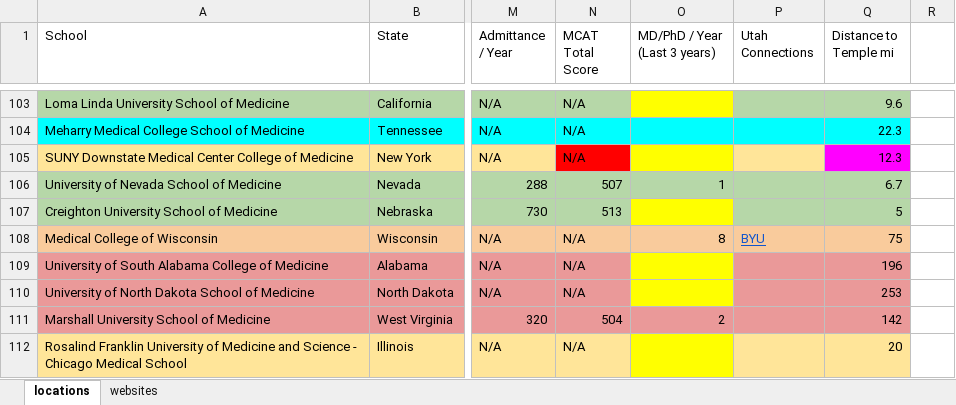
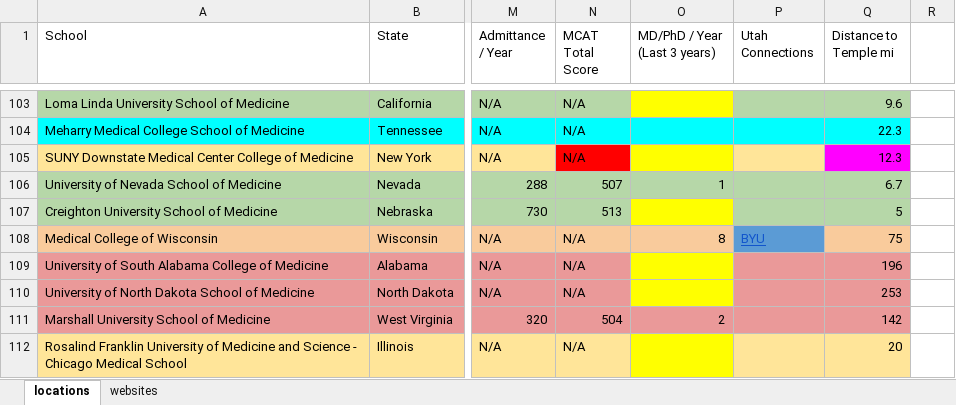
Before and after one commit to pbischoff3/pbischoff3.github.io, an Excel workbook: md phd.xlsx, sheet locations, drawn as a sheet; only a part is shown, gaps mark what is left out; values as stored, in another font and other column widths than the file's, no borders; the diff covers the shown part only; the diff names each change by its address in the sheet, - before the commit and + after, or states it on an @@ line.

```diff
--- a/md phd.xlsx (sheet locations)
+++ b/md phd.xlsx (sheet locations)
-P108 fill: #F9CB9C
+P108 fill: #5B9BD5
```
Also changed, not shown: cell formats elsewhere in this sheet, 2 other files.
